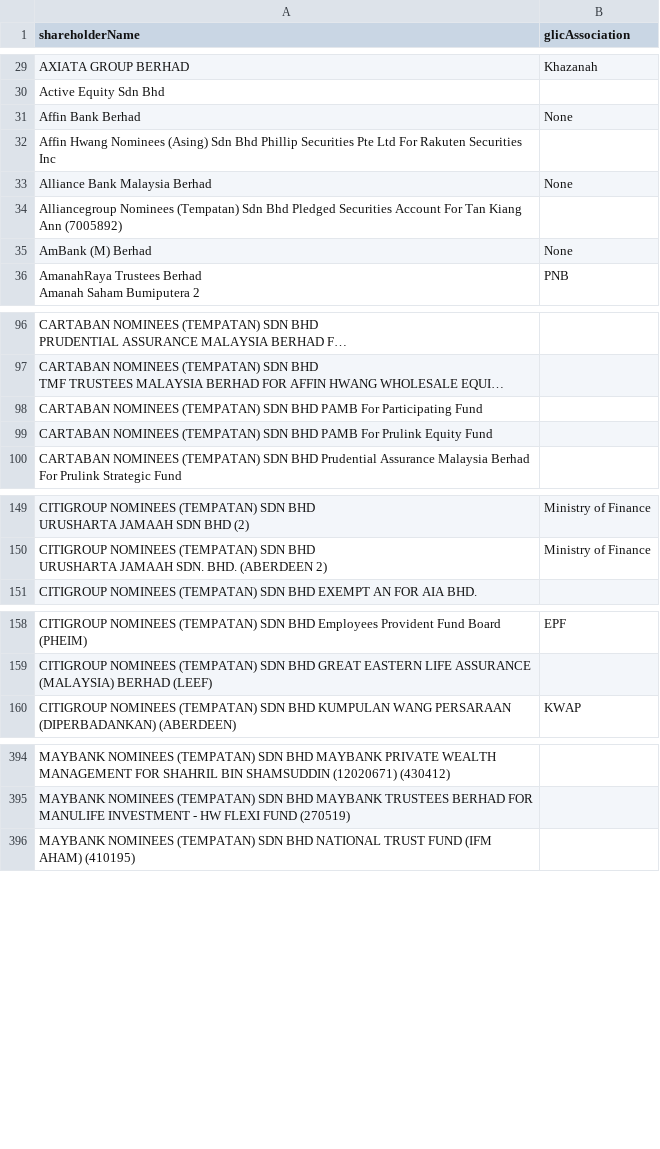
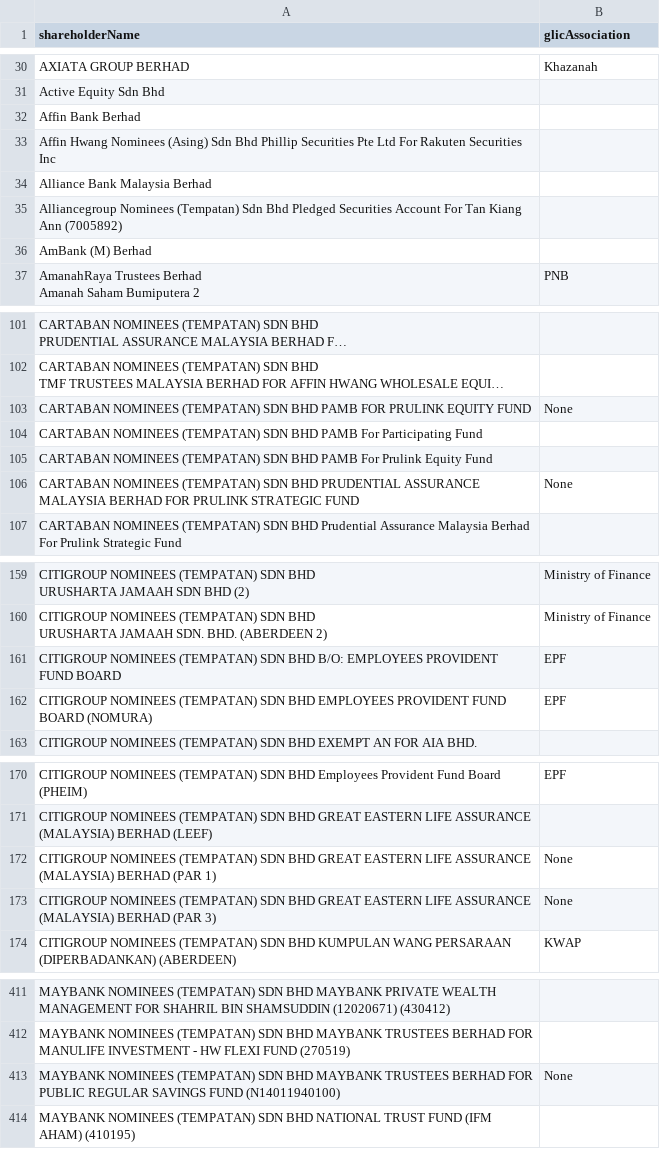
Before and after one commit to David-Chew-HL/YK-Co-Finder, a CSV file: verified_shareholders.csv, drawn as a sheet; only a part is shown, gaps mark what is left out; long unchanged cells end in …; addresses are those after the commit; the diff covers the shown part only; the diff names each change by its address in the sheet, - before the commit and + after, or states it on an @@ line.

```diff
--- a/verified_shareholders.csv
+++ b/verified_shareholders.csv
-B32 (glicAssociation): None
+B32 (glicAssociation): (empty)
-B34 (glicAssociation): None
+B34 (glicAssociation): (empty)
-B36 (glicAssociation): None
+B36 (glicAssociation): (empty)
+row 103: CARTABAN NOMINEES (TEMPATAN) SDN BHD PAMB FOR PRULINK EQUITY FUND | None
+row 106: CARTABAN NOMINEES (TEMPATAN) SDN BHD PRUDENTIAL ASSURANCE MALAYSIA BERHAD FOR PRULINK STRATEGIC FUND | None
+row 161: CITIGROUP NOMINEES (TEMPATAN) SDN BHD B/O: EMPLOYEES PROVIDENT FUND BOARD | EPF
+row 162: CITIGROUP NOMINEES (TEMPATAN) SDN BHD EMPLOYEES PROVIDENT FUND BOARD (NOMURA) | EPF
+row 172: CITIGROUP NOMINEES (TEMPATAN) SDN BHD GREAT EASTERN LIFE ASSURANCE (MALAYSIA) BERHAD (PAR 1) | None
+row 173: CITIGROUP NOMINEES (TEMPATAN) SDN BHD GREAT EASTERN LIFE ASSURANCE (MALAYSIA) BERHAD (PAR 3) | None
+row 413: MAYBANK NOMINEES (TEMPATAN) SDN BHD MAYBANK TRUSTEES BERHAD FOR PUBLIC REGULAR SAVINGS FUND (N14011940100) | None
```
Also changed, not shown: 12 added rows and 8 edited cells elsewhere in this file.
